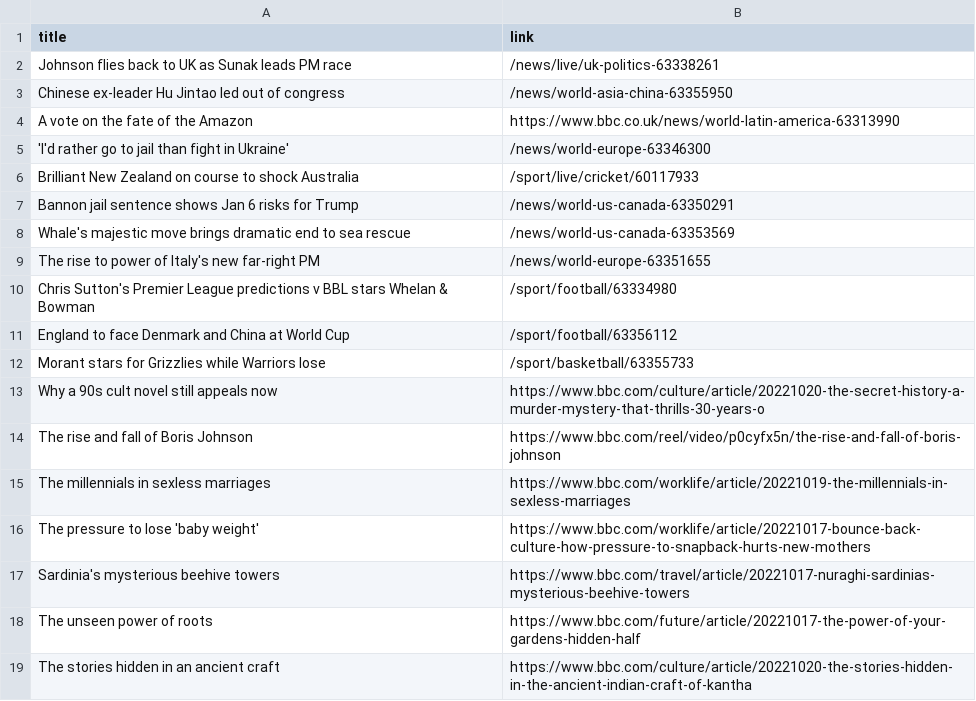
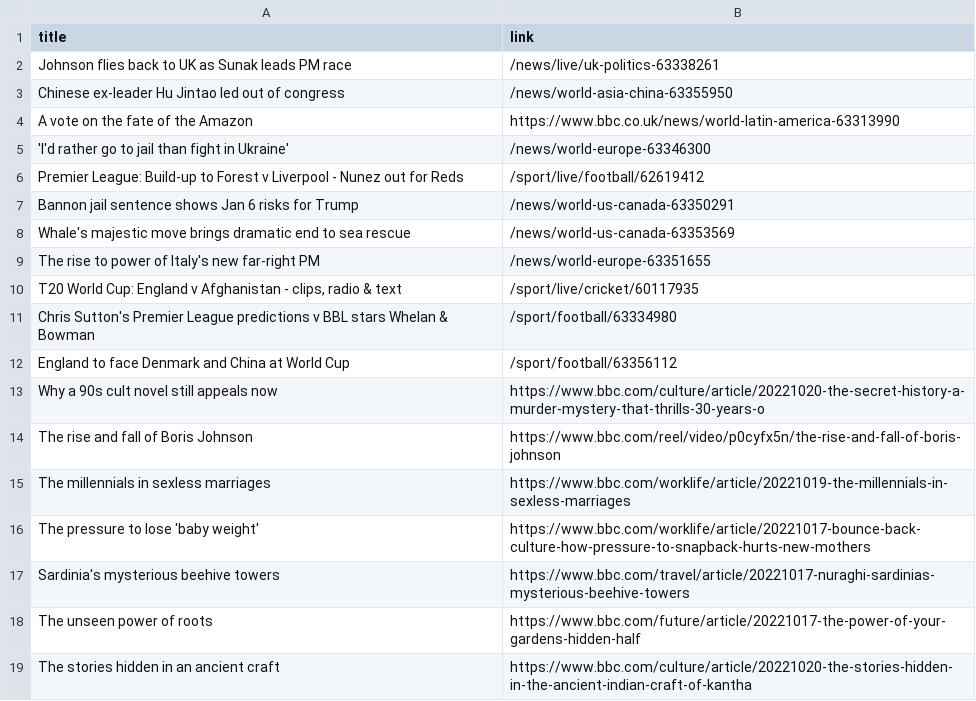
Before and after one commit to carolinaszv/automatic-scraper-bbc, a CSV file: bbc.csv, drawn as a sheet; only a part is shown; removed rows and columns are numbered as before the commit, all else as after; the diff names each change by its address in the sheet, - before the commit and + after, or states it on an @@ line.

```diff
--- a/bbc.csv
+++ b/bbc.csv
-row 6: Brilliant New Zealand on course to shock Australia | /sport/live/cricket/60117933
+row 6: Premier League: Build-up to Forest v Liverpool - Nunez out for Reds | /sport/live/football/62619412
+row 10: T20 World Cup: England v Afghanistan - clips, radio & text | /sport/live/cricket/60117935
-row 12: Morant stars for Grizzlies while Warriors lose | /sport/basketball/63355733
```
